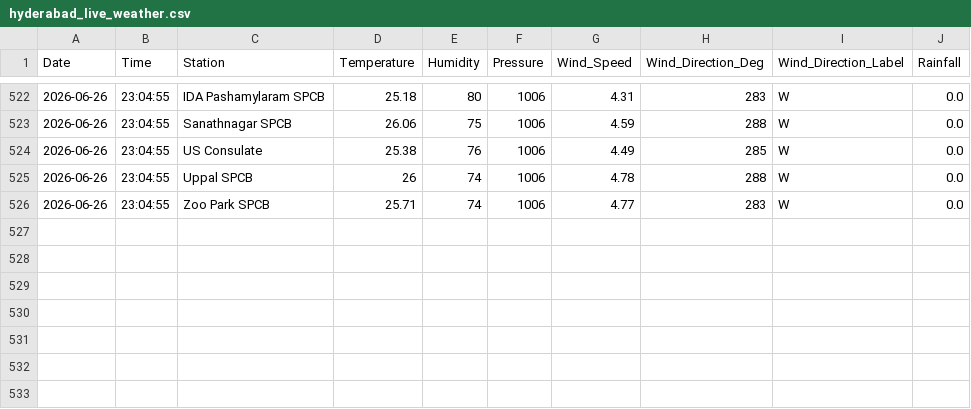
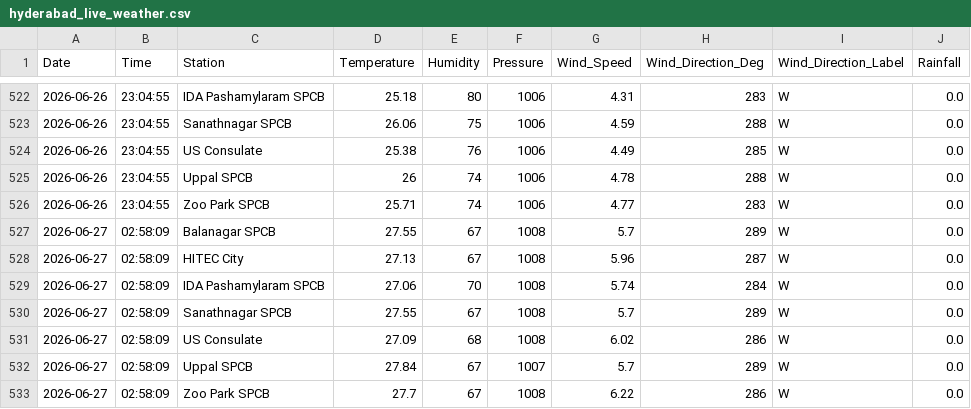
Before and after one commit to Rohan0639/Forecast, a CSV file: api/data/hyderabad_live_weather.csv, drawn as a sheet; only a part is shown, gaps mark what is left out; the diff names each change by its address in the sheet, - before the commit and + after, or states it on an @@ line.

```diff
--- a/api/data/hyderabad_live_weather.csv
+++ b/api/data/hyderabad_live_weather.csv
+row 527: 2026-06-27 | 02:58:09 | Balanagar SPCB | 27.55 | 67 | 1008 | 5.7 | 289 | W | 0.0
+row 528: 2026-06-27 | 02:58:09 | HITEC City | 27.13 | 67 | 1008 | 5.96 | 287 | W | 0.0
+row 529: 2026-06-27 | 02:58:09 | IDA Pashamylaram SPCB | 27.06 | 70 | 1008 | 5.74 | 284 | W | 0.0
+row 530: 2026-06-27 | 02:58:09 | Sanathnagar SPCB | 27.55 | 67 | 1008 | 5.7 | 289 | W | 0.0
+row 531: 2026-06-27 | 02:58:09 | US Consulate | 27.09 | 68 | 1008 | 6.02 | 286 | W | 0.0
+row 532: 2026-06-27 | 02:58:09 | Uppal SPCB | 27.84 | 67 | 1007 | 5.7 | 289 | W | 0.0
+row 533: 2026-06-27 | 02:58:09 | Zoo Park SPCB | 27.7 | 67 | 1008 | 6.22 | 286 | W | 0.0
```
Also changed, not shown: api/data/live_aqi_dataset.csv.
